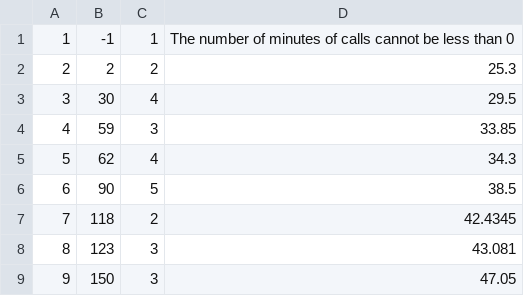
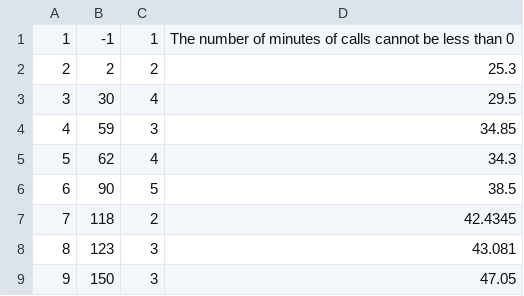
Before and after one commit to Ultrasty/SoftwareTestingBackend, a CSV file: computer_boundary.csv, drawn as a sheet; only a part is shown.

```diff
--- a/computer_boundary.csv
+++ b/computer_boundary.csv
@@ -3,3 +3,3 @@
 3,30,4,29.5
-4,59,3,33.85
+4,59,3,34.85
 5,62,4,34.3
```
Also changed, not shown: 1 other file.
